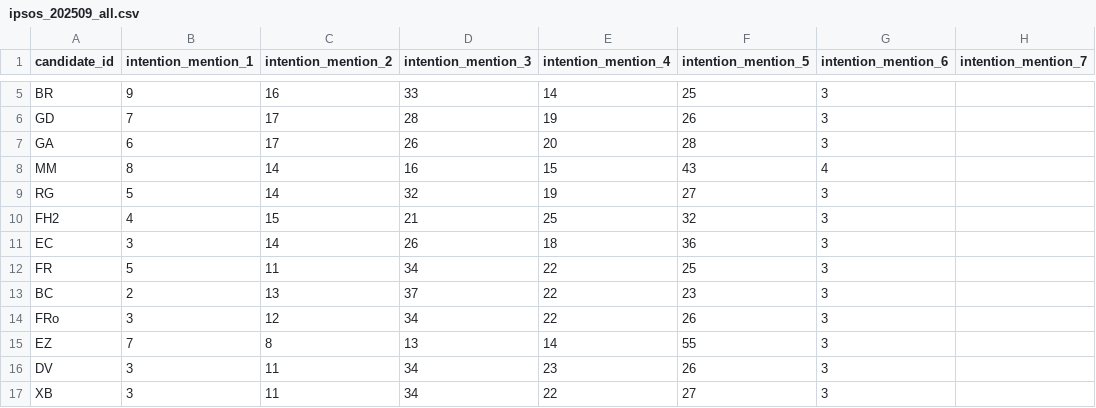
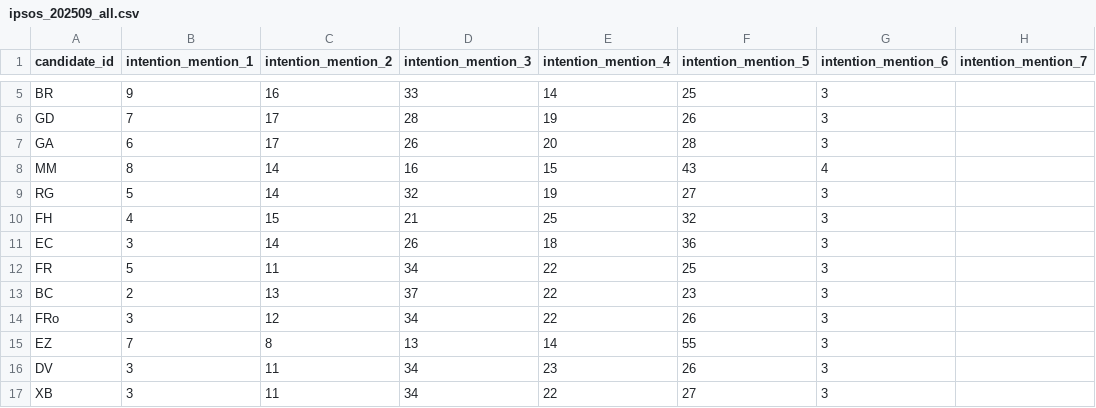
Before and after one commit to Olivierjaylet/mj-database-2027, a CSV file: polls/ipsos_202509/ipsos_202509_all.csv, drawn as a sheet; only a part is shown, gaps mark what is left out; the diff names each change by its address in the sheet, - before the commit and + after, or states it on an @@ line.

Commit message:
Repare poll pour verifier worklows

```diff
--- a/polls/ipsos_202509/ipsos_202509_all.csv
+++ b/polls/ipsos_202509/ipsos_202509_all.csv
-A10 (candidate_id): FH2
+A10 (candidate_id): FH
```
